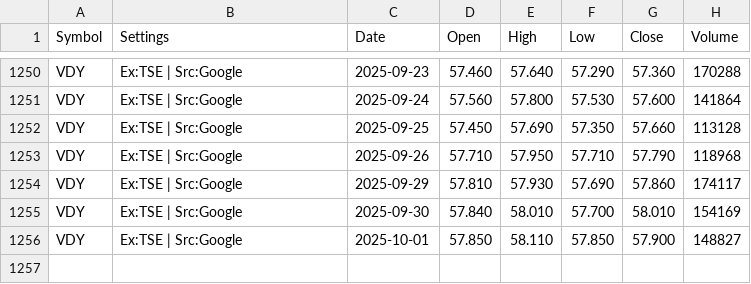
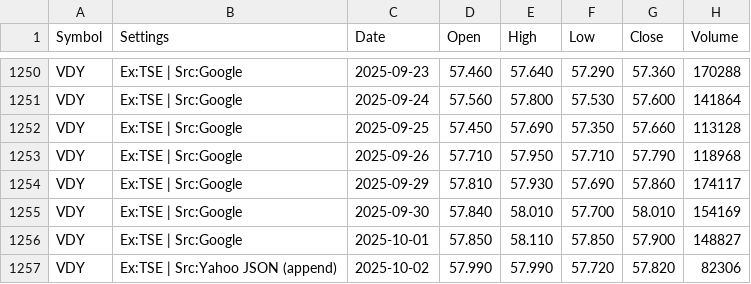
Before and after one commit to gregstoltz/sheets-mirror, a CSV file: sheets/Canadian_ETF_Universe_v2__1op-6H-jXLpM0rJWkfUdVVeY-kw4MVkkFYXz36N_67Ts/H_VDY.csv, drawn as a sheet; only a part is shown, gaps mark what is left out.

Commit message:
Mirror Canadian ETF Universe (v2) • H_VDY (CSV)

```diff
--- a/sheets/Canadian_ETF_Universe_v2__1op-6H-jXLpM0rJWkfUdVVeY-kw4MVkkFYXz36N_67Ts/H_VDY.csv
+++ b/sheets/Canadian_ETF_Universe_v2__1op-6H-jXLpM0rJWkfUdVVeY-kw4MVkkFYXz36N_67Ts/H_VDY.csv
@@ -1256 +1256,2 @@ VDY,Ex:TSE | Src:Google,2025-09-30,57.840,58.010,57.700,58.010,154169
 VDY,Ex:TSE | Src:Google,2025-10-01,57.850,58.110,57.850,57.900,148827
+VDY,Ex:TSE | Src:Yahoo JSON (append),2025-10-02,57.990,57.990,57.720,57.820,82306
```
